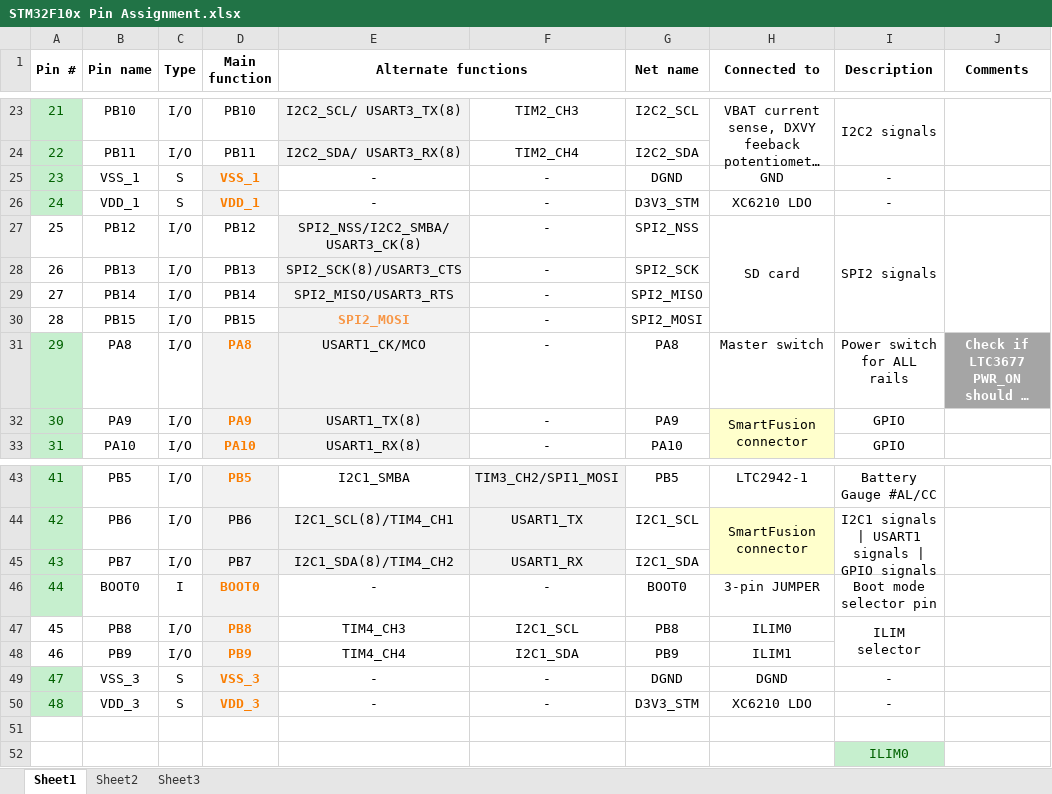
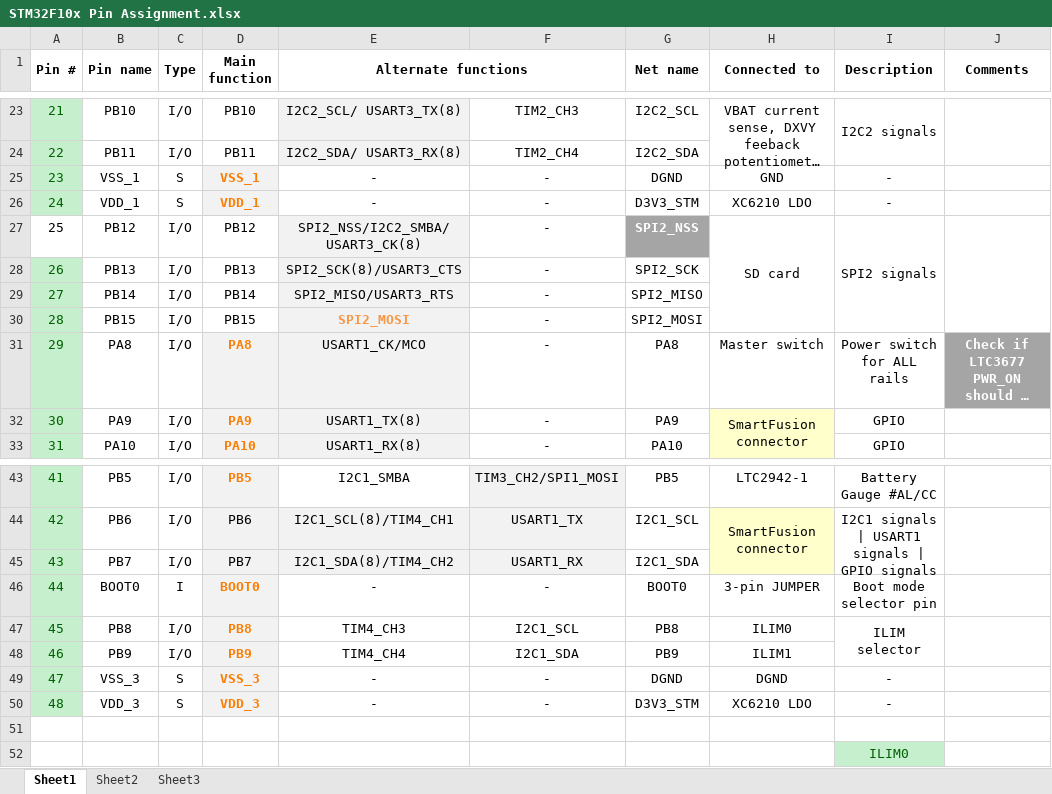
Before and after one commit to marmote/marmote, an Excel workbook: hardware/PowerBoard/Document/STM32F10x Pin Assignment.xlsx, sheet Sheet1, drawn as a sheet; only a part is shown, gaps mark what is left out; long unchanged cells end in …; values as stored, in another font and other column widths than the file's, no borders; the diff names each change by its address in the sheet, - before the commit and + after, or states it on an @@ line.

```diff
--- a/hardware/PowerBoard/Document/STM32F10x Pin Assignment.xlsx (sheet Sheet1)
+++ b/hardware/PowerBoard/Document/STM32F10x Pin Assignment.xlsx (sheet Sheet1)
@@ G27 fill: none → #A5A5A5, bold: off → on, text colour: black → #FFFFFF @@
@@ A28:A30 fill: none → #C6EFCE, text colour: black → #006100 @@
@@ A47:A48 fill: none → #C6EFCE, text colour: black → #006100 @@
```
Also changed, not shown: 2 other files.
